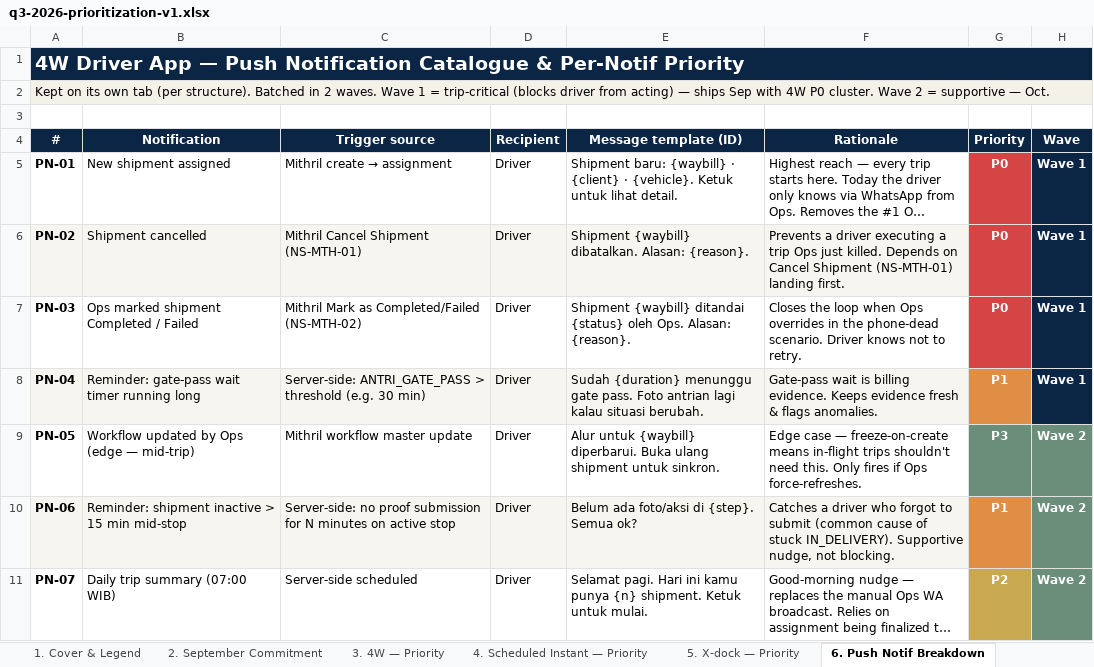
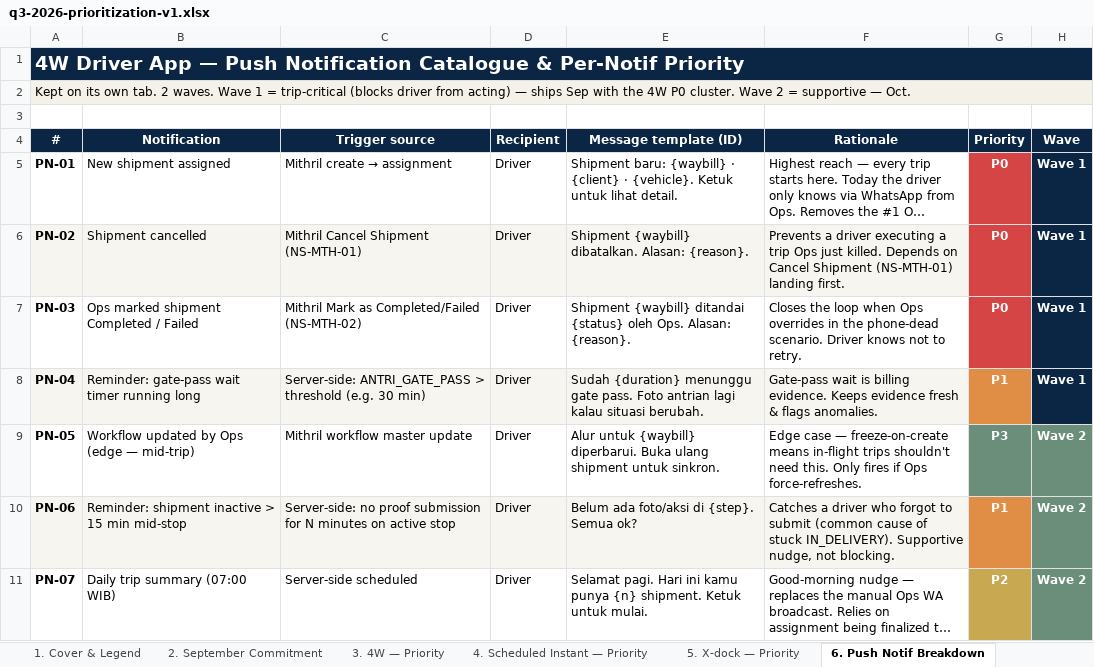
Before and after one commit to dash-electric/logistic-knowledge-vault, an Excel workbook: docs/prioritization/q3-2026-prioritization-v1.xlsx, sheet 6. Push Notif Breakdown, drawn as a sheet; long unchanged cells end in …; values as stored, in another font and other column widths than the file's, no borders; the diff names each change by its address in the sheet, - before the commit and + after, or states it on an @@ line.

```diff
--- a/docs/prioritization/q3-2026-prioritization-v1.xlsx (sheet 6. Push Notif Breakdown)
+++ b/docs/prioritization/q3-2026-prioritization-v1.xlsx (sheet 6. Push Notif Breakdown)
-A2 (#): …its own tab (per structure). Batched in 2 waves. Wave 1 = trip-critical (blocks driver from acting) — ships Sep with 4W P0…
+A2 (#): …its own tab. 2 waves. Wave 1 = trip-critical (blocks driver from acting) — ships Sep with the 4W P0…
```
Also changed, not shown: sheet 5. X-dock — Priority, sheet 2. September Commitment, sheet 3. 4W — Priority, sheet 1. Cover & Legend, sheet 4. Scheduled Instant — Priority, other sheet tabs.
